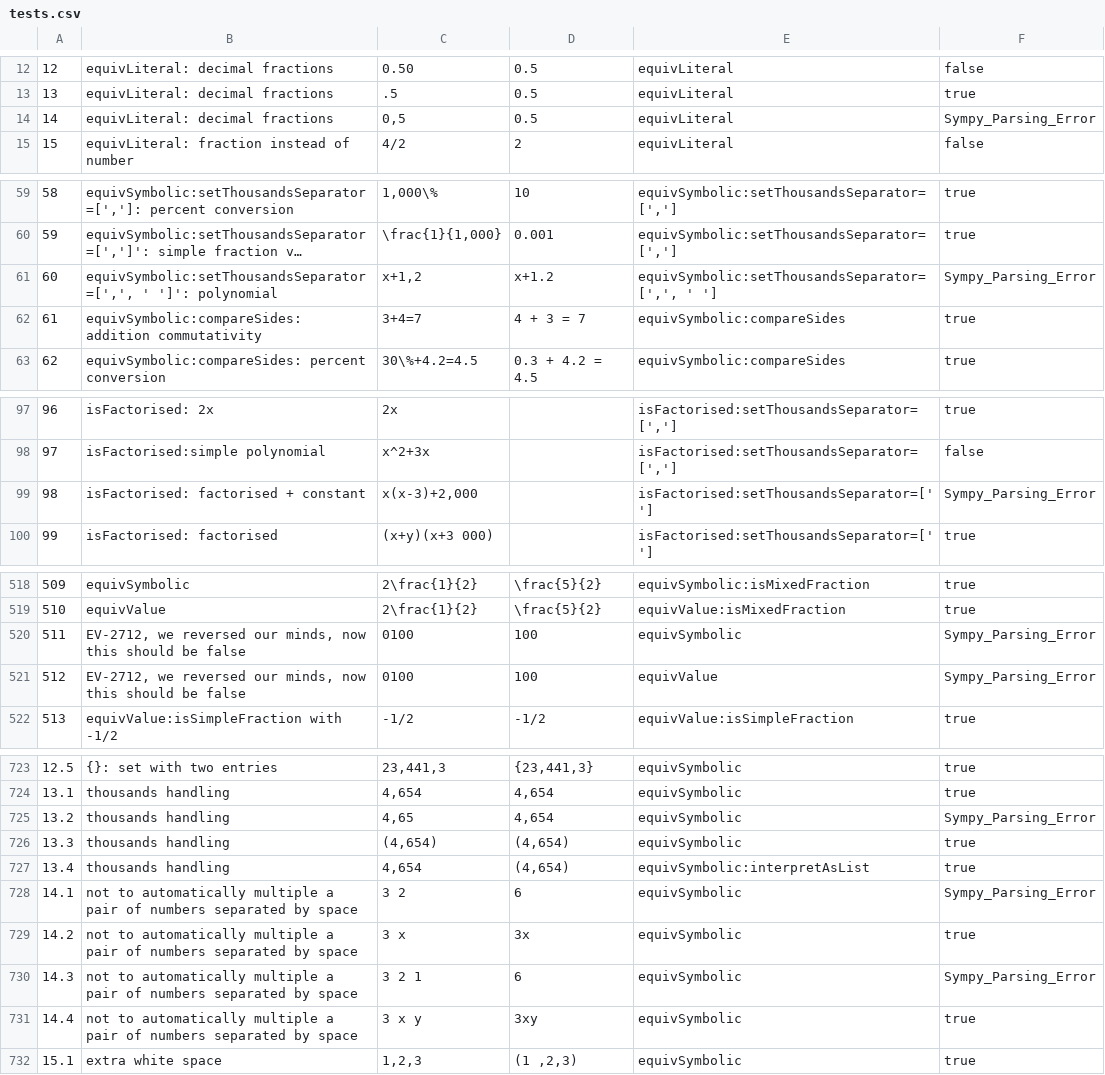
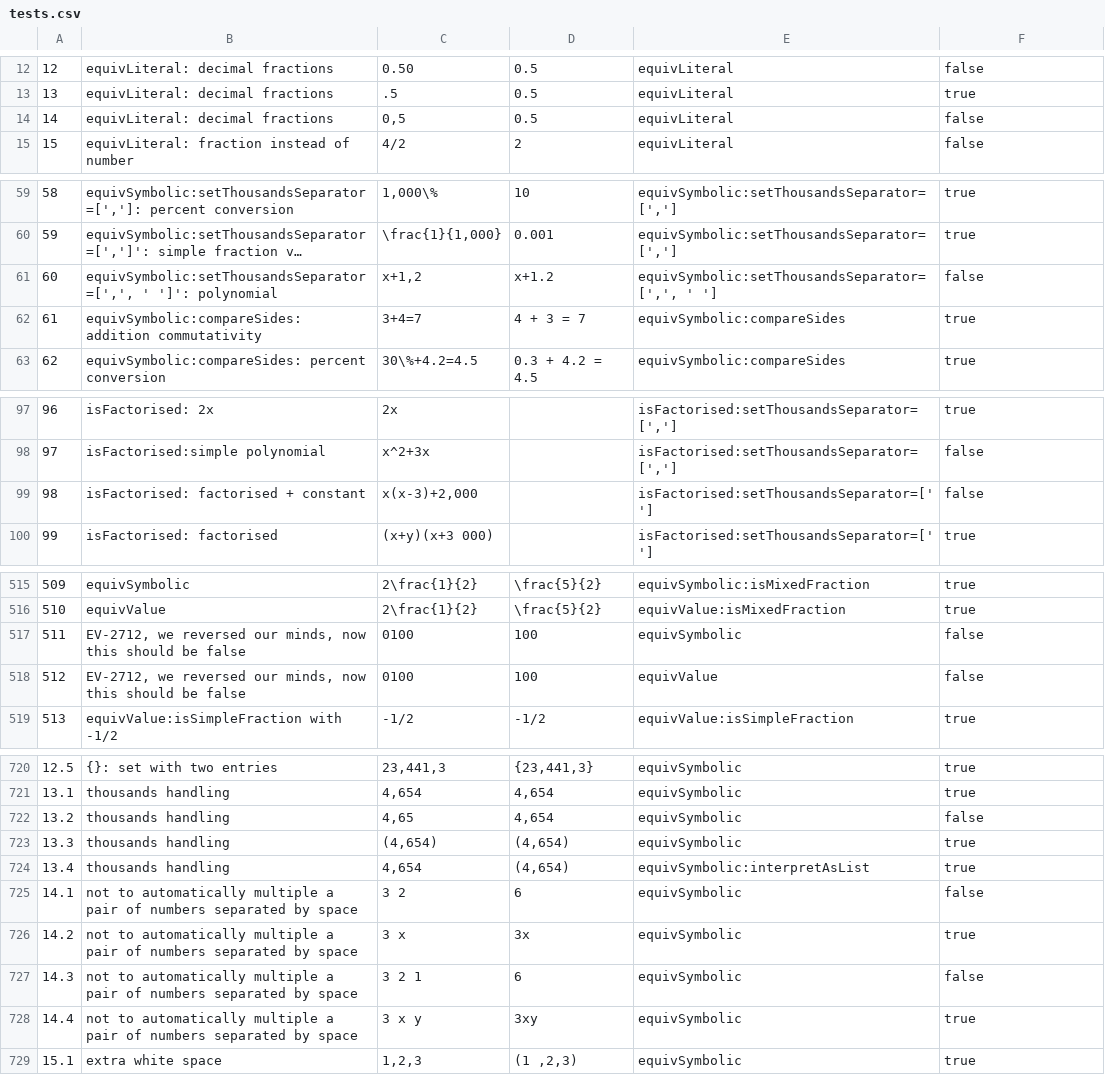
Before and after one commit to hynky1999/sympys_temp, a CSV file: tests.csv, drawn as a sheet; only a part is shown, gaps mark what is left out; long unchanged cells end in …; addresses are those after the commit; the diff covers the shown part only; the diff names each change by its address in the sheet, - before the commit and + after, or states it on an @@ line.

Commit message:
updated handling of input checks to return false, not error

```diff
--- a/tests.csv
+++ b/tests.csv
-F14: Sympy_Parsing_Error
+F14: false
-F61: Sympy_Parsing_Error
+F61: false
-F99: Sympy_Parsing_Error
+F99: false
-F517:F518: Sympy_Parsing_Error
+F517:F518: false
-F722: Sympy_Parsing_Error
+F722: false
-F725: Sympy_Parsing_Error
+F725: false
-F727: Sympy_Parsing_Error
+F727: false
```
Also changed, not shown: 21 added rows, 3 removed rows, 10 edited cells and row numbers in column A elsewhere in this file, 1 other file.
